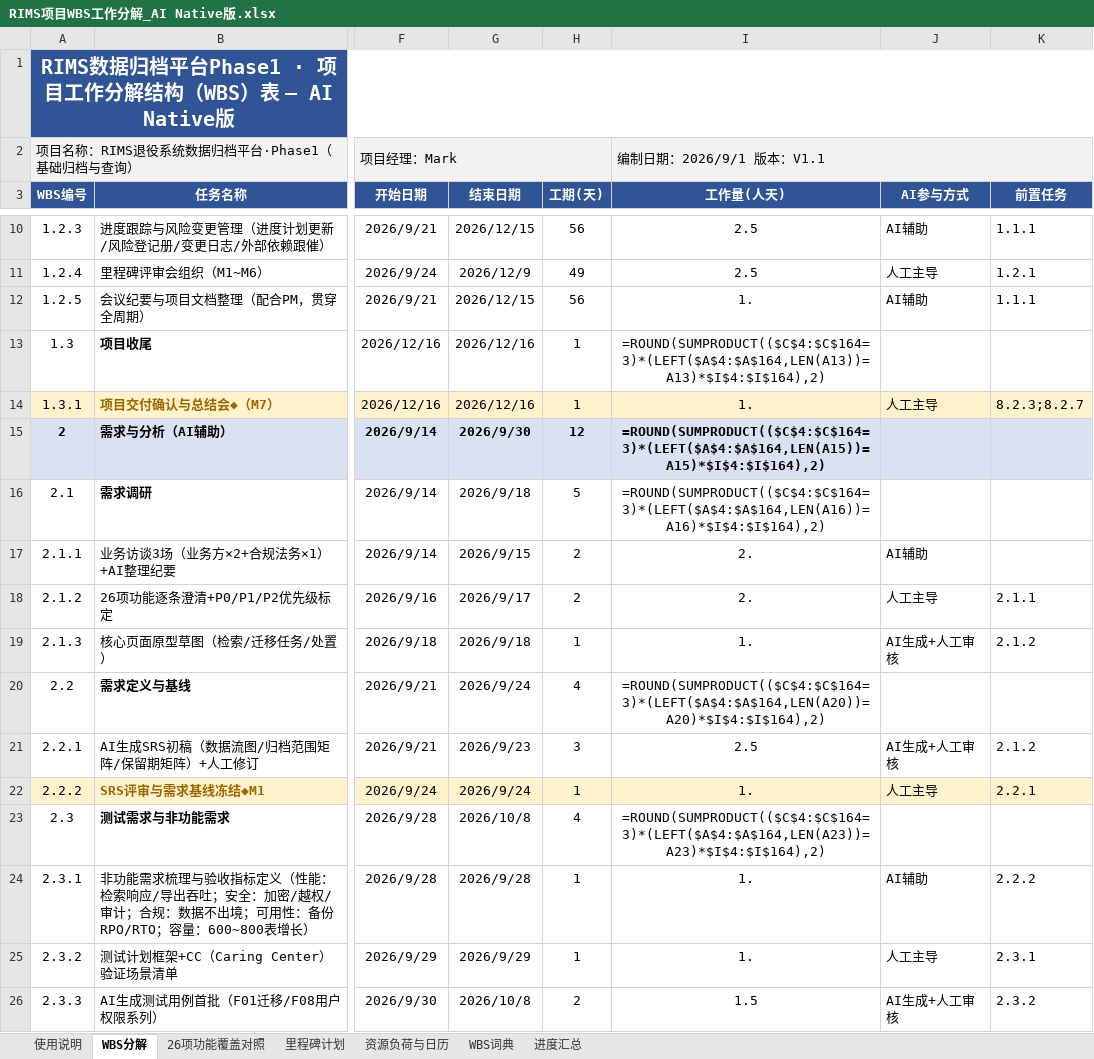
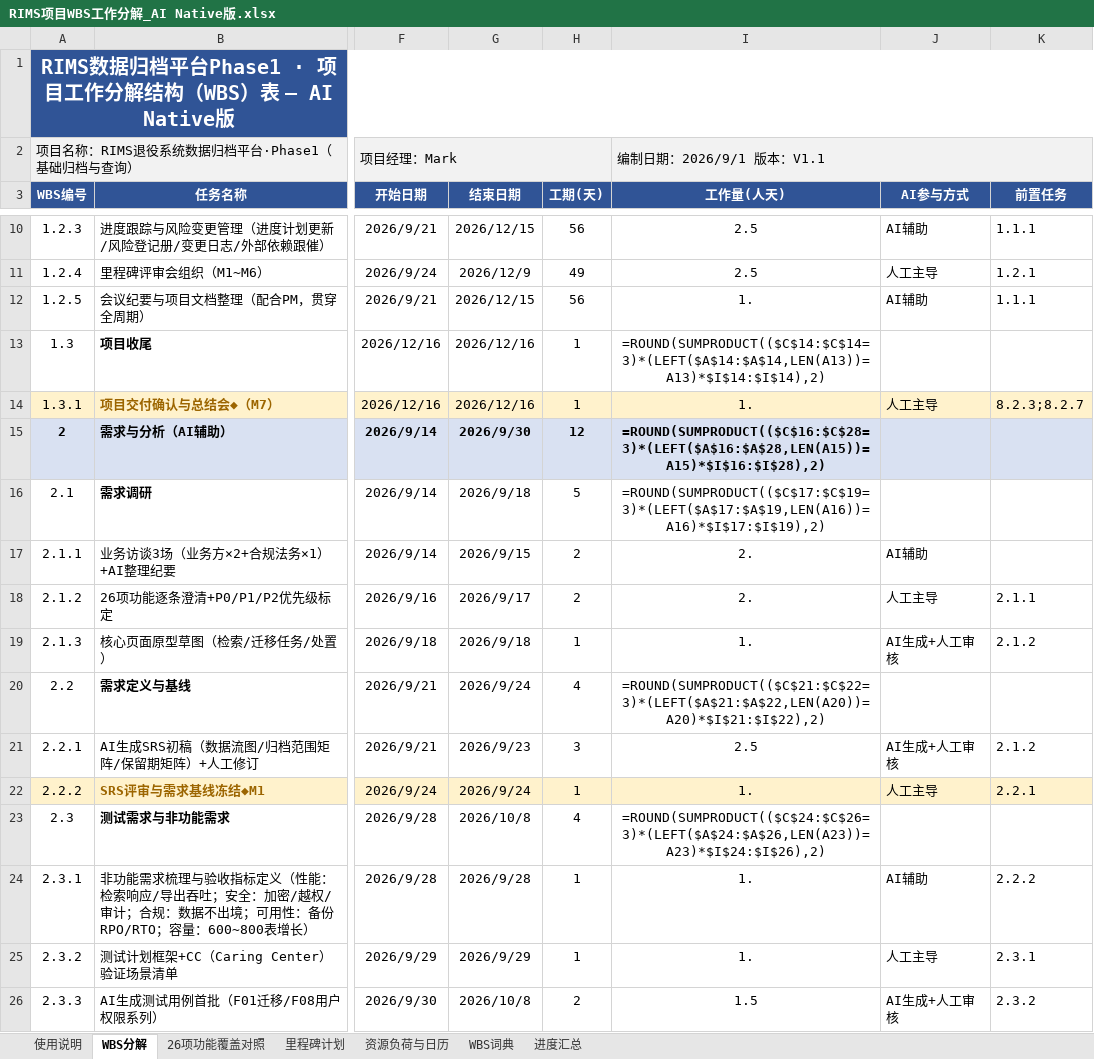
Before and after one commit to GoLangCJava/wbs, an Excel workbook: RIMS项目WBS工作分解_AI Native版.xlsx, sheet WBS分解, drawn as a sheet; only a part is shown, gaps mark what is left out; values as stored, in another font and other column widths than the file's, no borders; formulas without a stored value are shown as written; conditional formats not drawn; the diff covers the shown part only; the diff names each change by its address in the sheet, - before the commit and + after, or states it on an @@ line.

Commit message:
修复Excel循环引用：WBS分解I列汇总公式不再引用自身单元格
- 问题：I列（工作量/人天）33个一级/二级汇总行的SUMPRODUCT引用整列$I$4:$I$164，包含公式自身单元格，Excel判定为循环引用（打开文件即提示，相关单元格计算为0）
- 修复：每个汇总行只引用自身下方子树范围（如I4只引用$I$5:$I$14），依赖链L1→L2→L3无环
- 新增防回归断言：保存前自检全部公式，任何同表引用区域包含自身直接中止生成
- 各L1汇总独立核算一致：16+13+27.5+26.5+41.5+30.5+16.5+13.5=185人天

Co-authored-by: arena-agent <297053741+arena-agent@users.noreply.github.com>

```diff
--- a/RIMS项目WBS工作分解_AI Native版.xlsx (sheet WBS分解)
+++ b/RIMS项目WBS工作分解_AI Native版.xlsx (sheet WBS分解)
-I13 (工作量(人天)): =ROUND(SUMPRODUCT(($C$4:$C$164=3)*(LEFT($A$4:$A$164,LEN(A13))=A13)*$I$4:$I$164),2)
+I13 (工作量(人天)): =ROUND(SUMPRODUCT(($C$14:$C$14=3)*(LEFT($A$14:$A$14,LEN(A13))=A13)*$I$14:$I$14),2)
-I15 (工作量(人天)): =ROUND(SUMPRODUCT(($C$4:$C$164=3)*(LEFT($A$4:$A$164,LEN(A15))=A15)*$I$4:$I$164),2)
+I15 (工作量(人天)): =ROUND(SUMPRODUCT(($C$16:$C$28=3)*(LEFT($A$16:$A$28,LEN(A15))=A15)*$I$16:$I$28),2)
-I16 (工作量(人天)): =ROUND(SUMPRODUCT(($C$4:$C$164=3)*(LEFT($A$4:$A$164,LEN(A16))=A16)*$I$4:$I$164),2)
+I16 (工作量(人天)): =ROUND(SUMPRODUCT(($C$17:$C$19=3)*(LEFT($A$17:$A$19,LEN(A16))=A16)*$I$17:$I$19),2)
-I20 (工作量(人天)): =ROUND(SUMPRODUCT(($C$4:$C$164=3)*(LEFT($A$4:$A$164,LEN(A20))=A20)*$I$4:$I$164),2)
+I20 (工作量(人天)): =ROUND(SUMPRODUCT(($C$21:$C$22=3)*(LEFT($A$21:$A$22,LEN(A20))=A20)*$I$21:$I$22),2)
-I23 (工作量(人天)): =ROUND(SUMPRODUCT(($C$4:$C$164=3)*(LEFT($A$4:$A$164,LEN(A23))=A23)*$I$4:$I$164),2)
+I23 (工作量(人天)): =ROUND(SUMPRODUCT(($C$24:$C$26=3)*(LEFT($A$24:$A$26,LEN(A23))=A23)*$I$24:$I$26),2)
```
Also changed, not shown: 28 edited cells elsewhere in this sheet.
